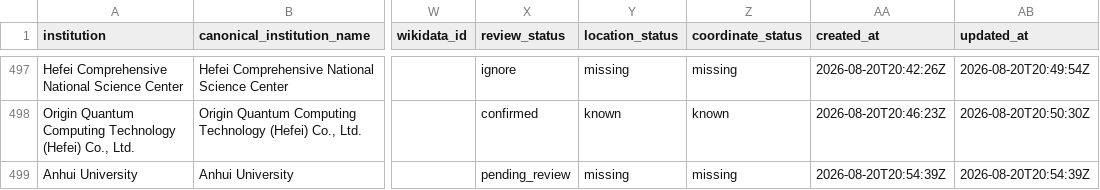
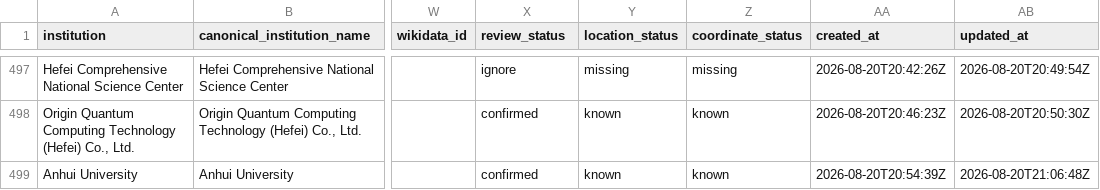
Before and after one commit to meiling-fdu/synthetic-image-research-map, a CSV file: data/curated/institution_location_review.csv, drawn as a sheet; only a part is shown, gaps mark what is left out; the diff names each change by its address in the sheet, - before the commit and + after, or states it on an @@ line.

```diff
--- a/data/curated/institution_location_review.csv
+++ b/data/curated/institution_location_review.csv
-X499 (review_status): pending_review
+X499 (review_status): confirmed
-Y499 (location_status): missing
+Y499 (location_status): known
-Z499 (coordinate_status): missing
+Z499 (coordinate_status): known
-AB499 (updated_at): 2026-08-20T20:54:39Z
+AB499 (updated_at): 2026-08-20T21:06:48Z
```
Also changed, not shown: data/curated/institution_locations.csv, data/curated/papers.csv, 5 other files.
